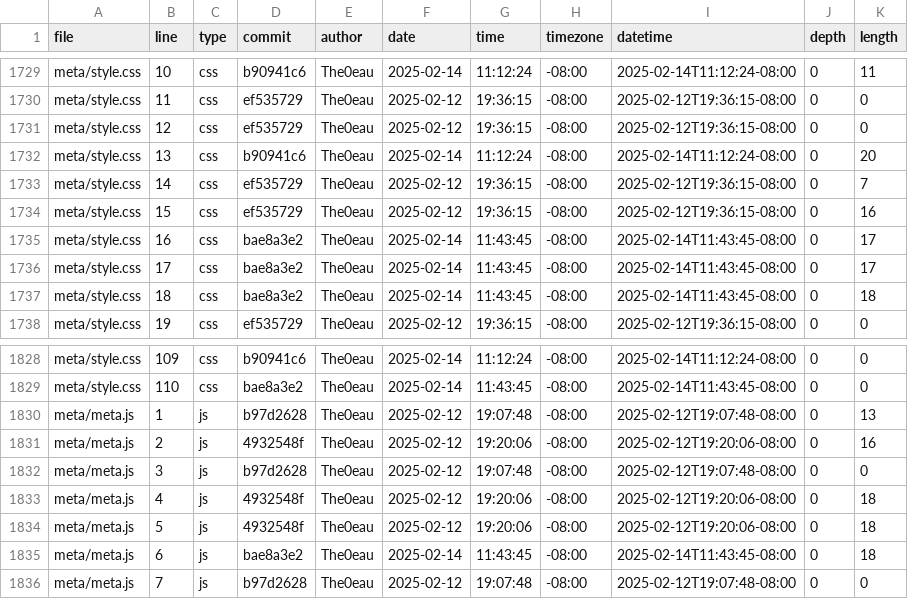
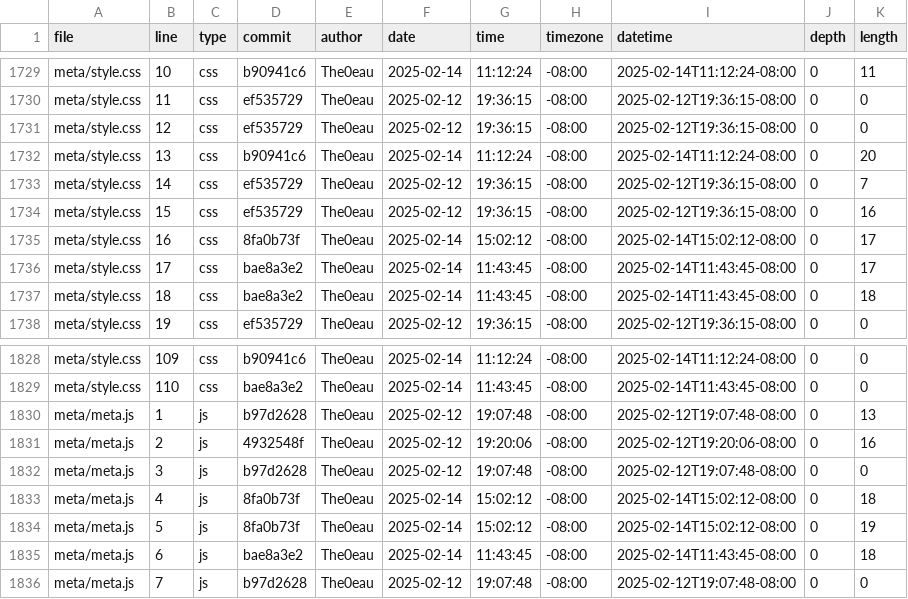
Before and after one commit to The0eau/portfolio, a CSV file: meta/loc.csv, drawn as a sheet; only a part is shown, gaps mark what is left out.

```diff
--- a/meta/loc.csv
+++ b/meta/loc.csv
@@ -1734,3 +1734,3 @@ meta/style.css,14,css,ef535729,The0eau,2025-02-12,19:36:15,-08:00,2025-02-12T19:
 meta/style.css,15,css,ef535729,The0eau,2025-02-12,19:36:15,-08:00,2025-02-12T19:36:15-08:00,0,16
-meta/style.css,16,css,bae8a3e2,The0eau,2025-02-14,11:43:45,-08:00,2025-02-14T11:43:45-08:00,0,17
+meta/style.css,16,css,8fa0b73f,The0eau,2025-02-14,15:02:12,-08:00,2025-02-14T15:02:12-08:00,0,17
 meta/style.css,17,css,bae8a3e2,The0eau,2025-02-14,11:43:45,-08:00,2025-02-14T11:43:45-08:00,0,17
@@ -1832,4 +1832,4 @@ meta/meta.js,2,js,4932548f,The0eau,2025-02-12,19:20:06,-08:00,2025-02-12T19:20:0
 meta/meta.js,3,js,b97d2628,The0eau,2025-02-12,19:07:48,-08:00,2025-02-12T19:07:48-08:00,0,0
-meta/meta.js,4,js,4932548f,The0eau,2025-02-12,19:20:06,-08:00,2025-02-12T19:20:06-08:00,0,18
-meta/meta.js,5,js,4932548f,The0eau,2025-02-12,19:20:06,-08:00,2025-02-12T19:20:06-08:00,0,18
+meta/meta.js,4,js,8fa0b73f,The0eau,2025-02-14,15:02:12,-08:00,2025-02-14T15:02:12-08:00,0,18
+meta/meta.js,5,js,8fa0b73f,The0eau,2025-02-14,15:02:12,-08:00,2025-02-14T15:02:12-08:00,0,19
 meta/meta.js,6,js,bae8a3e2,The0eau,2025-02-14,11:43:45,-08:00,2025-02-14T11:43:45-08:00,0,18
```
